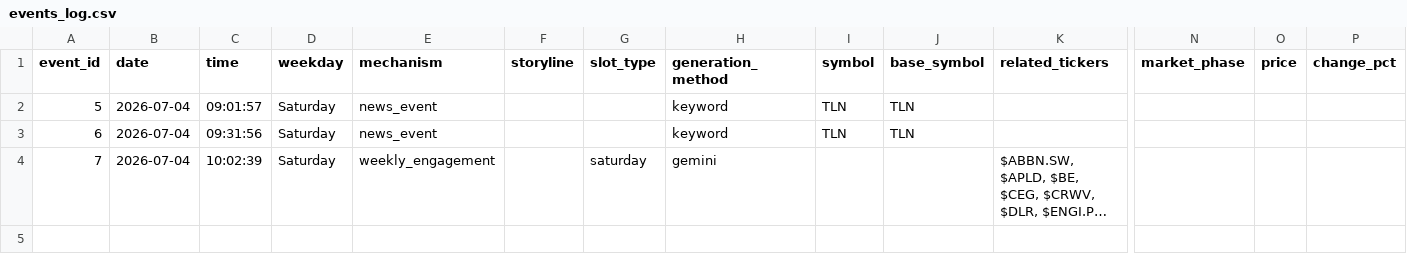
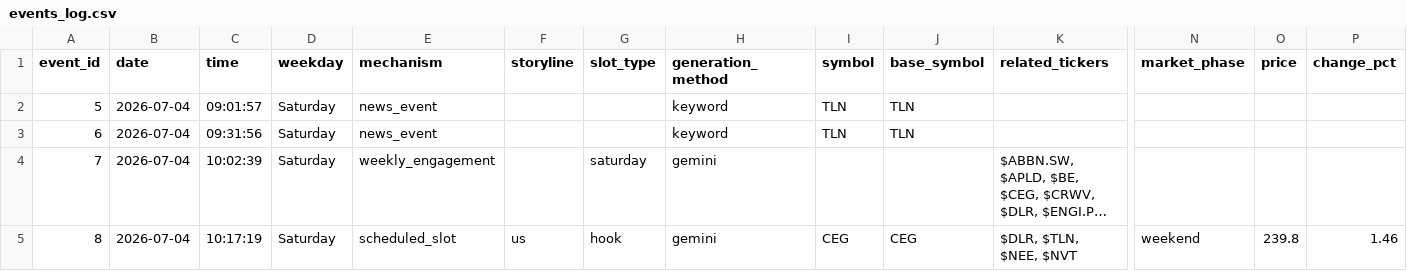
Before and after one commit to probablyproton/my_first_x_bot, a CSV file: events_log.csv, drawn as a sheet; only a part is shown, gaps mark what is left out; long unchanged cells end in …; rows hold the shown columns only; the diff names each change by its address in the sheet, - before the commit and + after, or states it on an @@ line.

```diff
--- a/events_log.csv
+++ b/events_log.csv
+row 5: 8 | 2026-07-04 | 10:17:19 | Saturday | scheduled_slot | us | hook | gemini | CEG | CEG | $DLR, $TLN, $NEE, $NVT | weekend | 239.8 | 1.46
```
Also changed, not shown: 1 other file.
